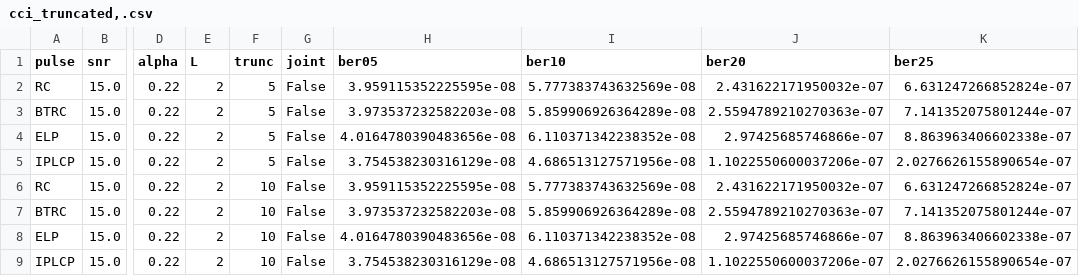
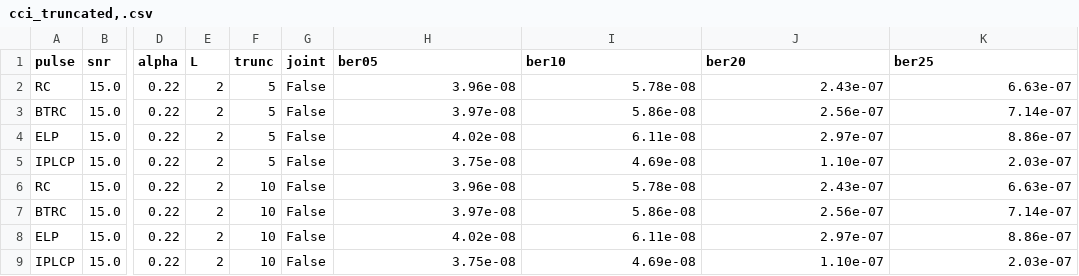
Before and after one commit to Joaquim-mph/pulse_analysis_, a CSV file: results/cci_truncated,.csv, drawn as a sheet; only a part is shown, gaps mark what is left out; the diff covers the shown part only; the diff names each change by its address in the sheet, - before the commit and + after, or states it on an @@ line.

```diff
--- a/results/cci_truncated,.csv
+++ b/results/cci_truncated,.csv
-H2 (ber05): 3.959115352225595e-08
+H2 (ber05): 3.96e-08
-I2 (ber10): 5.777383743632569e-08
+I2 (ber10): 5.78e-08
-J2 (ber20): 2.431622171950032e-07
+J2 (ber20): 2.43e-07
-K2 (ber25): 6.631247266852824e-07
+K2 (ber25): 6.63e-07
-H3 (ber05): 3.973537232582203e-08
+H3 (ber05): 3.97e-08
-I3 (ber10): 5.859906926364289e-08
+I3 (ber10): 5.86e-08
-J3 (ber20): 2.5594789210270363e-07
+J3 (ber20): 2.56e-07
-K3 (ber25): 7.141352075801244e-07
+K3 (ber25): 7.14e-07
-H4 (ber05): 4.0164780390483656e-08
+H4 (ber05): 4.02e-08
-I4 (ber10): 6.110371342238352e-08
+I4 (ber10): 6.11e-08
-J4 (ber20): 2.97425685746866e-07
+J4 (ber20): 2.97e-07
-K4 (ber25): 8.863963406602338e-07
+K4 (ber25): 8.86e-07
-H5 (ber05): 3.754538230316129e-08
+H5 (ber05): 3.75e-08
-I5 (ber10): 4.686513127571956e-08
+I5 (ber10): 4.69e-08
-J5 (ber20): 1.1022550600037206e-07
+J5 (ber20): 1.10e-07
-K5 (ber25): 2.0276626155890654e-07
+K5 (ber25): 2.03e-07
-H6 (ber05): 3.959115352225595e-08
+H6 (ber05): 3.96e-08
-I6 (ber10): 5.777383743632569e-08
+I6 (ber10): 5.78e-08
-J6 (ber20): 2.431622171950032e-07
+J6 (ber20): 2.43e-07
-K6 (ber25): 6.631247266852824e-07
+K6 (ber25): 6.63e-07
-H7 (ber05): 3.973537232582203e-08
+H7 (ber05): 3.97e-08
-I7 (ber10): 5.859906926364289e-08
+I7 (ber10): 5.86e-08
-J7 (ber20): 2.5594789210270363e-07
+J7 (ber20): 2.56e-07
-K7 (ber25): 7.141352075801244e-07
+K7 (ber25): 7.14e-07
-H8 (ber05): 4.0164780390483656e-08
+H8 (ber05): 4.02e-08
-I8 (ber10): 6.110371342238352e-08
+I8 (ber10): 6.11e-08
-J8 (ber20): 2.97425685746866e-07
+J8 (ber20): 2.97e-07
-K8 (ber25): 8.863963406602338e-07
+K8 (ber25): 8.86e-07
-H9 (ber05): 3.754538230316129e-08
+H9 (ber05): 3.75e-08
-I9 (ber10): 4.686513127571956e-08
+I9 (ber10): 4.69e-08
-J9 (ber20): 1.1022550600037206e-07
+J9 (ber20): 1.10e-07
-K9 (ber25): 2.0276626155890654e-07
+K9 (ber25): 2.03e-07
```
Also changed, not shown: 72 edited cells elsewhere in this file, results/cci.csv, results/isi.csv, 6 other files.
